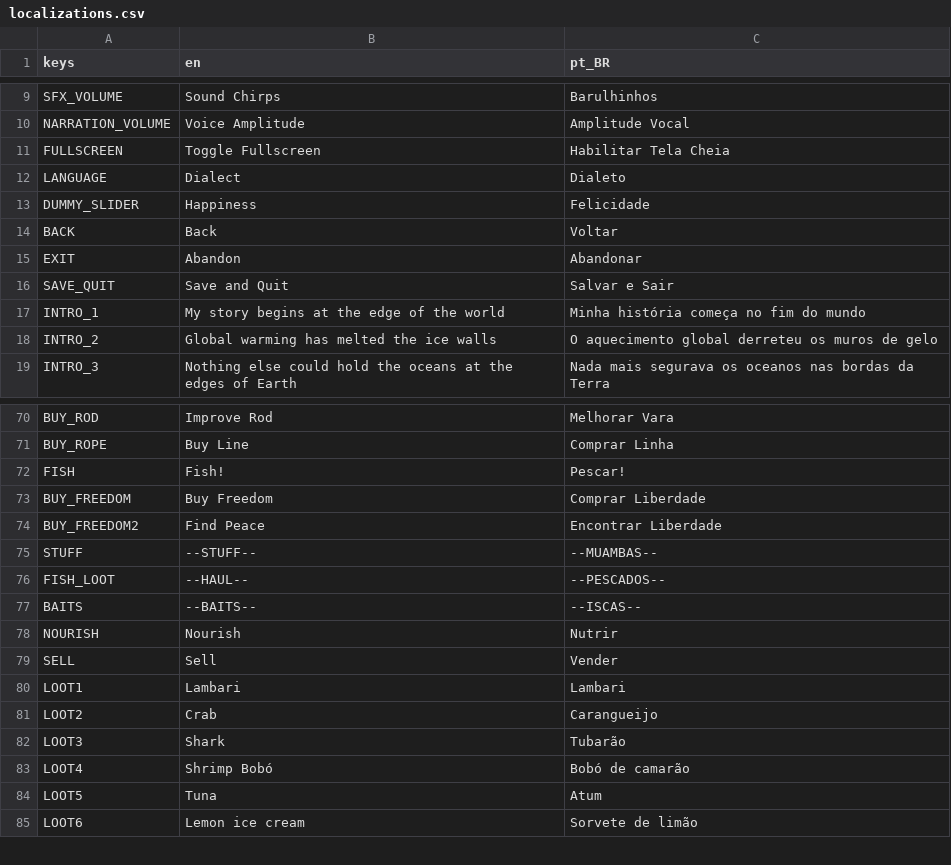
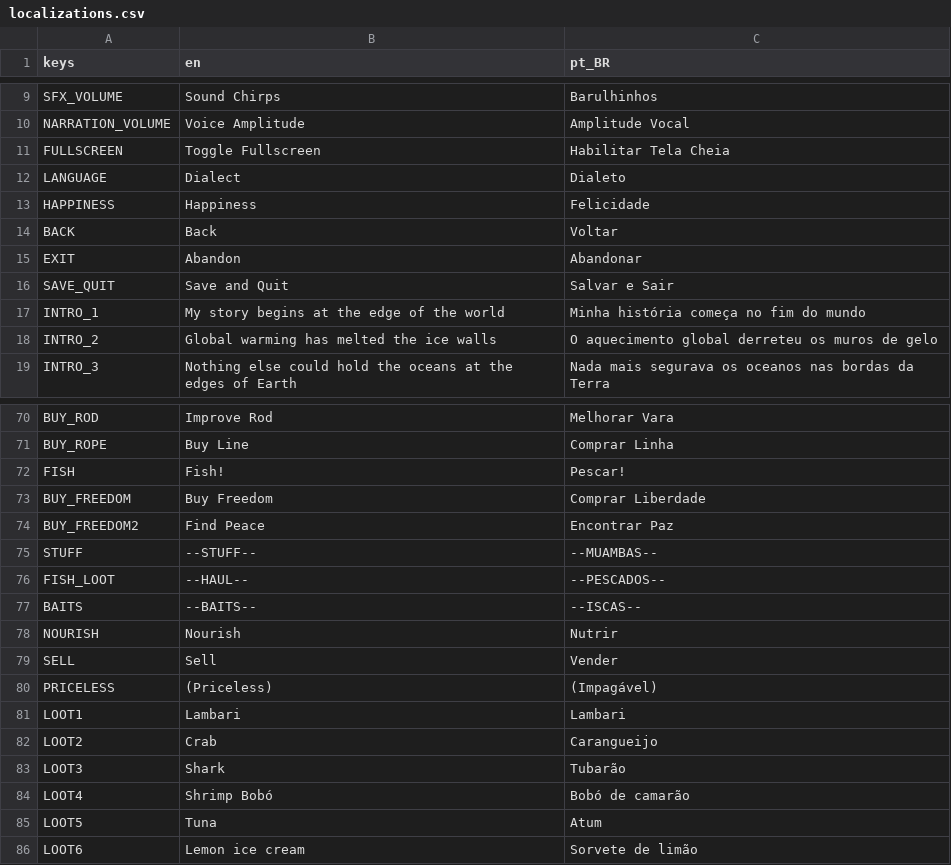
Before and after one commit to rilifon/At-the-Edge-of-the-World, a CSV file: project/localization/localizations.csv, drawn as a sheet; only a part is shown, gaps mark what is left out.

```diff
--- a/project/localization/localizations.csv
+++ b/project/localization/localizations.csv
@@ -12,3 +12,3 @@ FULLSCREEN,Toggle Fullscreen,Habilitar Tela Cheia
 LANGUAGE,Dialect,Dialeto
-DUMMY_SLIDER,Happiness,Felicidade
+HAPPINESS,Happiness,Felicidade
 BACK,Back,Voltar
@@ -77,3 +77,3 @@ FISH,Fish!,Pescar!
 BUY_FREEDOM,     Buy Freedom     ,     Comprar Liberdade
-BUY_FREEDOM2,    Find Peace     ,     Encontrar Liberdade
+BUY_FREEDOM2,    Find Peace     ,     Encontrar Paz
 STUFF,--STUFF--,--MUAMBAS--
@@ -83,2 +83,3 @@ NOURISH,Nourish,Nutrir
 SELL,Sell,Vender
+PRICELESS,(Priceless),(Impagável)
 LOOT1,Lambari,Lambari
```
Also changed, not shown: 14 other files.
